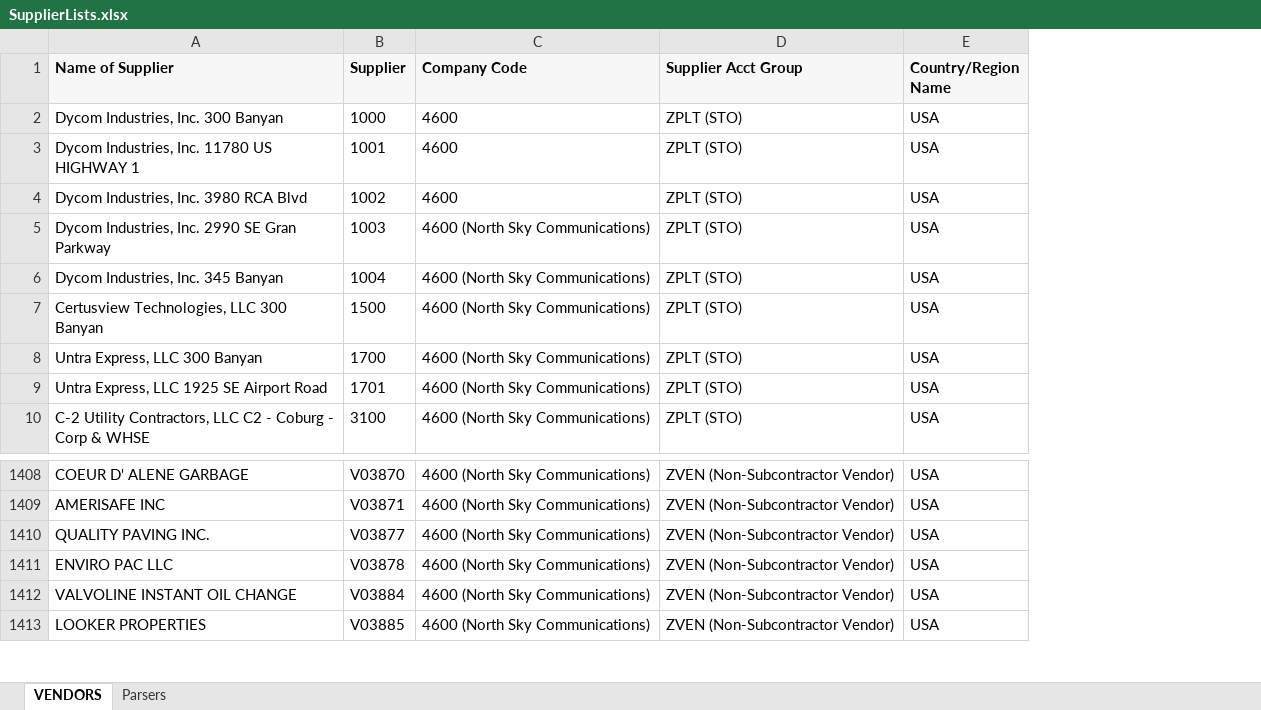
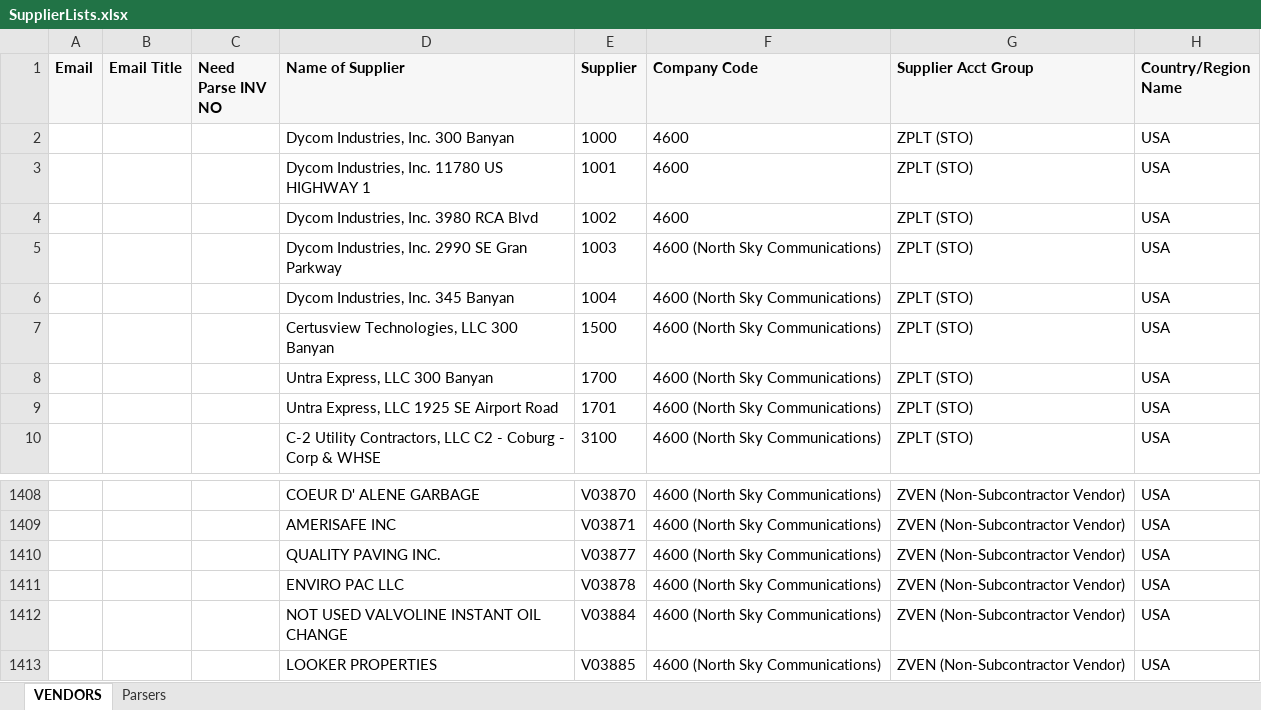
Before and after one commit to rgzhang9700/PDFInvoiceExtract, an Excel workbook: invoice_automation/clients/northsky_comm/templates/SupplierLists.xlsx, sheet VENDORS, drawn as a sheet; only a part is shown, gaps mark what is left out; values as stored, in another font and other column widths than the file's, no borders; addresses are those after the commit; the diff names each change by its address in the sheet, - before the commit and + after, or states it on an @@ line.

```diff
--- a/invoice_automation/clients/northsky_comm/templates/SupplierLists.xlsx (sheet VENDORS)
+++ b/invoice_automation/clients/northsky_comm/templates/SupplierLists.xlsx (sheet VENDORS)
+column A (Email), empty
+column B (Email Title), empty
+column C (Need Parse INV NO), empty
-D1412 (Name of Supplier): VALVOLINE INSTANT OIL CHANGE
+D1412 (Name of Supplier): NOT USED VALVOLINE INSTANT OIL CHANGE
```
Also changed, not shown: sheet Parsers, 10 other files.
